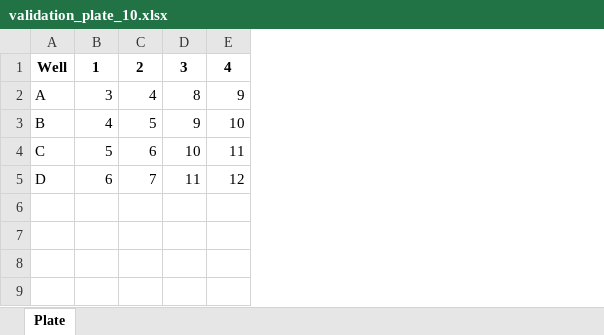
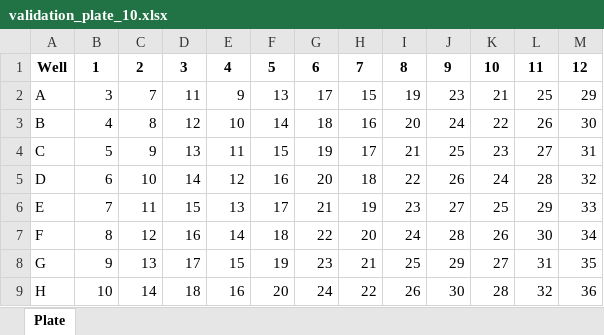
Before and after one commit to narek-abelyan/PlateMaster, an Excel workbook: example_2/data/validation_plate_10.xlsx, sheet Plate, drawn as a sheet; values as stored, in another font and other column widths than the file's, no borders; removed rows and columns are numbered as before the commit, all else as after; the diff names each change by its address in the sheet, - before the commit and + after, or states it on an @@ line.

Commit message:
Expand validation example to 96-well plate

```diff
--- a/example_2/data/validation_plate_10.xlsx (sheet Plate)
+++ b/example_2/data/validation_plate_10.xlsx (sheet Plate)
-column C, rows 1-5: 2 | 4 | 5 | 6 | 7
+column D, rows 1-5: 3 | 11 | 12 | 13 | 14
+column F, rows 1-5: 5 | 13 | 14 | 15 | 16
+column G, rows 1-5: 6 | 17 | 18 | 19 | 20
+column H, rows 1-5: 7 | 15 | 16 | 17 | 18
+column I, rows 1-5: 8 | 19 | 20 | 21 | 22
+column J, rows 1-5: 9 | 23 | 24 | 25 | 26
+column K, rows 1-5: 10 | 21 | 22 | 23 | 24
+column L, rows 1-5: 11 | 25 | 26 | 27 | 28
+column M, rows 1-5: 12 | 29 | 30 | 31 | 32
-C1: 3
+C1: 2
-C2: 8
+C2: 7
-C3: 9
+C3: 8
-C4: 10
+C4: 9
-C5: 11
+C5: 10
+row 6: E | 7 | 11 | 15 | 13 | 17 | 21 | 19 | 23 | 27 | 25 | 29 | 33
+row 7: F | 8 | 12 | 16 | 14 | 18 | 22 | 20 | 24 | 28 | 26 | 30 | 34
+row 8: G | 9 | 13 | 17 | 15 | 19 | 23 | 21 | 25 | 29 | 27 | 31 | 35
+row 9: H | 10 | 14 | 18 | 16 | 20 | 24 | 22 | 26 | 30 | 28 | 32 | 36
```
Also changed, not shown: example_2/data/validation_plate_0.xlsx, example_2/data/validation_plate_15.xlsx, 10 other files.
